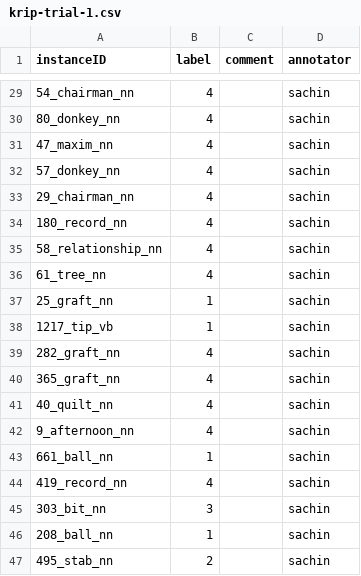
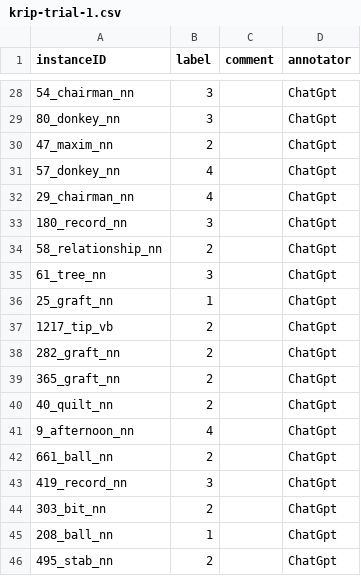
Before and after one commit to sachin1022/phitag_gpt_datasets, a CSV file: DevData/Results/automatic-prompt/guidelines/krif/krip-trial-1.csv, drawn as a sheet; only a part is shown, gaps mark what is left out; the diff covers the shown part only.

```diff
--- a/DevData/Results/automatic-prompt/guidelines/krif/krip-trial-1.csv
+++ b/DevData/Results/automatic-prompt/guidelines/krif/krip-trial-1.csv
@@ -29,19 +28,19 @@ instanceID	label	comment	annotator
-54_chairman_nn	4	" "	sachin
-80_donkey_nn	4	" "	sachin
-47_maxim_nn	4	" "	sachin
-57_donkey_nn	4	" "	sachin
-29_chairman_nn	4	" "	sachin
-180_record_nn	4	" "	sachin
-58_relationship_nn	4	" "	sachin
-61_tree_nn	4	" "	sachin
-25_graft_nn	1	" "	sachin
-1217_tip_vb	1	" "	sachin
-282_graft_nn	4	" "	sachin
-365_graft_nn	4	" "	sachin
-40_quilt_nn	4	" "	sachin
-9_afternoon_nn	4	" "	sachin
-661_ball_nn	1	" "	sachin
-419_record_nn	4	" "	sachin
-303_bit_nn	3	" "	sachin
-208_ball_nn	1	" "	sachin
-495_stab_nn	2	" "	sachin
+54_chairman_nn	3		ChatGpt
+80_donkey_nn	3		ChatGpt
+47_maxim_nn	2		ChatGpt
+57_donkey_nn	4		ChatGpt
+29_chairman_nn	4		ChatGpt
+180_record_nn	3		ChatGpt
+58_relationship_nn	2		ChatGpt
+61_tree_nn	3		ChatGpt
+25_graft_nn	1		ChatGpt
+1217_tip_vb	2		ChatGpt
+282_graft_nn	2		ChatGpt
+365_graft_nn	2		ChatGpt
+40_quilt_nn	2		ChatGpt
+9_afternoon_nn	4		ChatGpt
+661_ball_nn	2		ChatGpt
+419_record_nn	3		ChatGpt
+303_bit_nn	2		ChatGpt
+208_ball_nn	1		ChatGpt
+495_stab_nn	2		ChatGpt
```
Also changed, not shown: 1 removed row and 47 edited cells elsewhere in this file, DevData/Results/automatic-prompt/guidelines/krif/krip-trial-2.csv, DevData/Results/automatic-prompt/guidelines/krif/krip-trial-3.csv, 18 other files.
